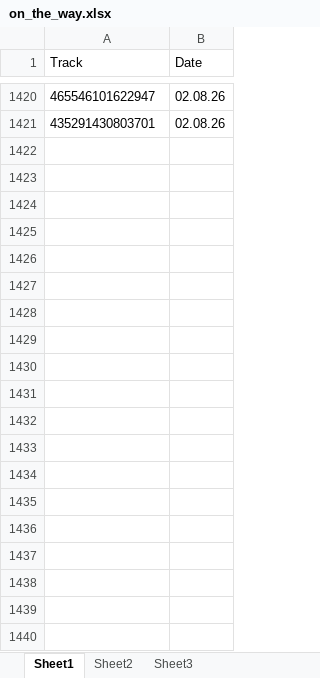
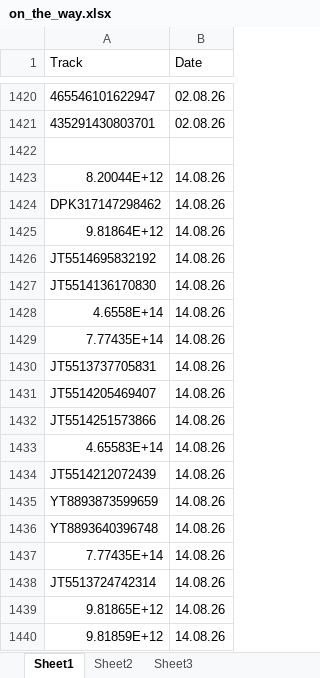
Before and after one commit to Aminjon7-create/cargo1001, an Excel workbook: on_the_way.xlsx, sheet Sheet1, drawn as a sheet; only a part is shown, gaps mark what is left out; values as stored, in another font and other column widths than the file's, no borders; the diff covers the shown part only; the diff names each change by its address in the sheet, - before the commit and + after, or states it on an @@ line.

```diff
--- a/on_the_way.xlsx (sheet Sheet1)
+++ b/on_the_way.xlsx (sheet Sheet1)
+row 1422: (empty)
+row 1423: 8.20044E+12 | 14.08.26
+row 1424: DPK317147298462 | 14.08.26
+row 1425: 9.81864E+12 | 14.08.26
+row 1426: JT5514695832192 | 14.08.26
+row 1427: JT5514136170830 | 14.08.26
+row 1428: 4.6558E+14 | 14.08.26
+row 1429: 7.77435E+14 | 14.08.26
+row 1430: JT5513737705831 | 14.08.26
+row 1431: JT5514205469407 | 14.08.26
+row 1432: JT5514251573866 | 14.08.26
+row 1433: 4.65583E+14 | 14.08.26
+row 1434: JT5514212072439 | 14.08.26
+row 1435: YT8893873599659 | 14.08.26
+row 1436: YT8893640396748 | 14.08.26
+row 1437: 7.77435E+14 | 14.08.26
+row 1438: JT5513724742314 | 14.08.26
+row 1439: 9.81865E+12 | 14.08.26
+row 1440: 9.81859E+12 | 14.08.26
```
Also changed, not shown: 155 added rows elsewhere in this sheet, china.xlsx.
